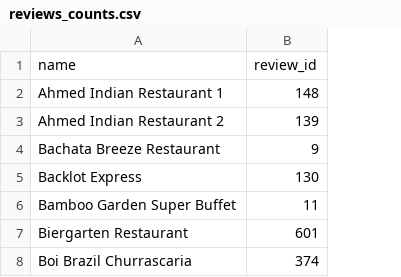
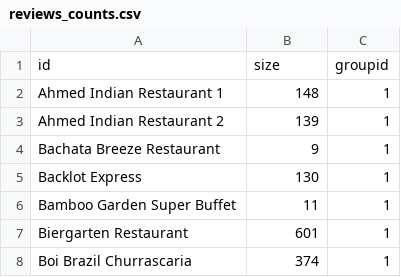
Before and after one commit to duckmoll/data_host, a CSV file: reviews_counts.csv, drawn as a sheet; only a part is shown; removed rows and columns are numbered as before the commit, all else as after; the diff names each change by its address in the sheet, - before the commit and + after, or states it on an @@ line.

Commit message:
change

```diff
--- a/reviews_counts.csv
+++ b/reviews_counts.csv
+column C, rows 2-8: all 1
-row 1: name | review_id
+row 1: id | size | groupid
```
